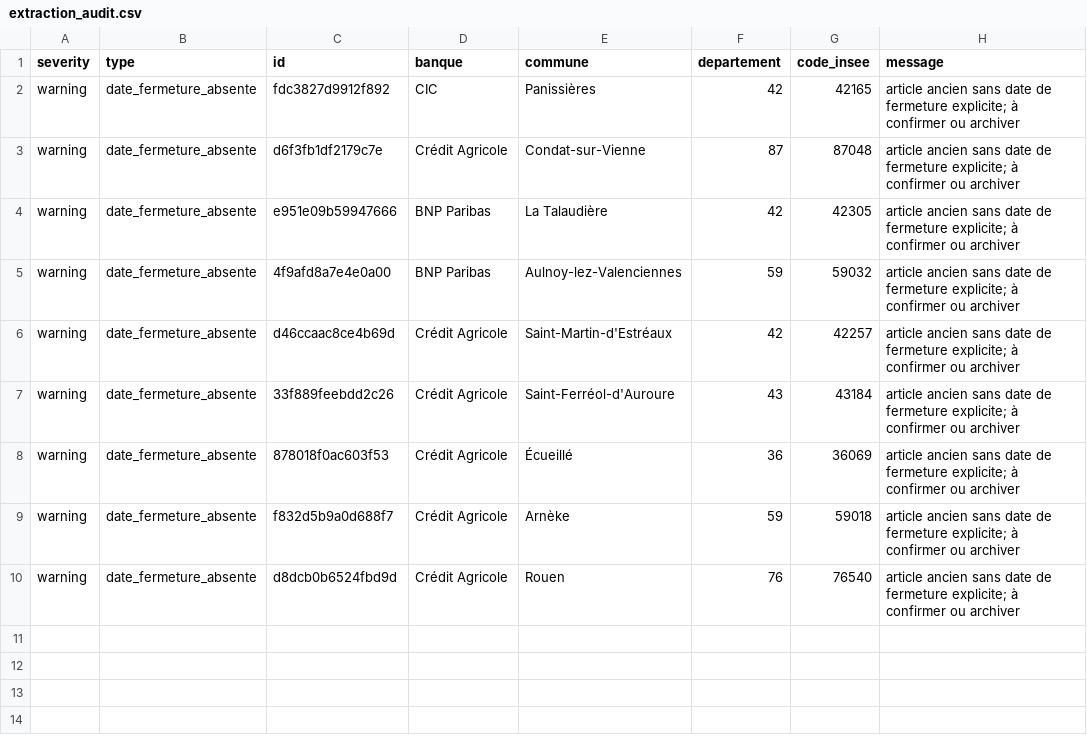
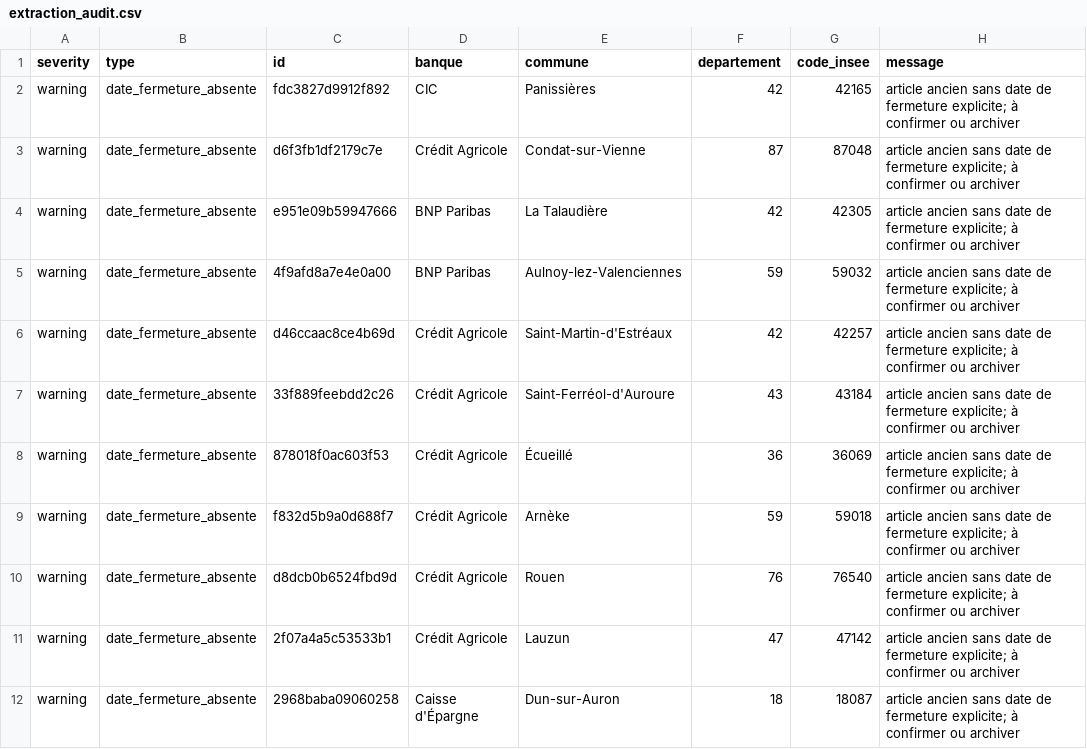
Before and after one commit to EvanGrv/App_fermeture_agence_bancaire, a CSV file: data/export/extraction_audit.csv, drawn as a sheet; the diff names each change by its address in the sheet, - before the commit and + after, or states it on an @@ line.

```diff
--- a/data/export/extraction_audit.csv
+++ b/data/export/extraction_audit.csv
+row 11: warning | date_fermeture_absente | 2f07a4a5c53533b1 | Crédit Agricole | Lauzun | 47 | 47142 | article ancien sans date de fermeture explicite; à confirmer ou archiver
+row 12: warning | date_fermeture_absente | 2968baba09060258 | Caisse d'Épargne | Dun-sur-Auron | 18 | 18087 | article ancien sans date de fermeture explicite; à confirmer ou archiver
```
Also changed, not shown: data/export/fermetures_nettoyees.csv, 10 other files.
